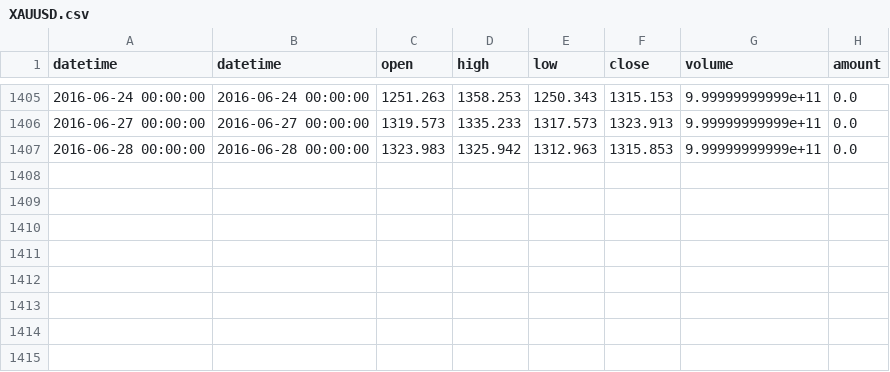
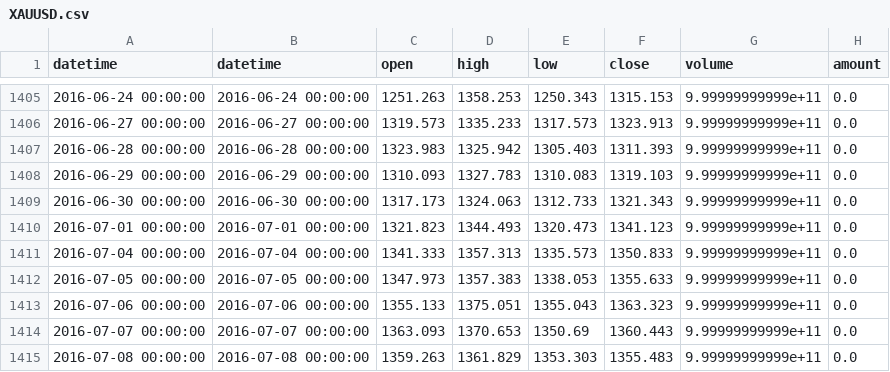
Before and after one commit to UpSea/midProjects, a CSV file: histdata/data/csv/mt5db/D/XAUUSD.csv, drawn as a sheet; only a part is shown, gaps mark what is left out.

```diff
--- a/histdata/data/csv/mt5db/D/XAUUSD.csv
+++ b/histdata/data/csv/mt5db/D/XAUUSD.csv
@@ -1406,2 +1406,10 @@ datetime,datetime,open,high,low,close,volume,amount
 2016-06-27 00:00:00,2016-06-27 00:00:00,1319.573,1335.233,1317.573,1323.913,9.99999999999e+11,0.0
-2016-06-28 00:00:00,2016-06-28 00:00:00,1323.983,1325.942,1312.963,1315.853,9.99999999999e+11,0.0
+2016-06-28 00:00:00,2016-06-28 00:00:00,1323.983,1325.942,1305.403,1311.393,9.99999999999e+11,0.0
+2016-06-29 00:00:00,2016-06-29 00:00:00,1310.093,1327.783,1310.083,1319.103,9.99999999999e+11,0.0
+2016-06-30 00:00:00,2016-06-30 00:00:00,1317.173,1324.063,1312.733,1321.343,9.99999999999e+11,0.0
+2016-07-01 00:00:00,2016-07-01 00:00:00,1321.823,1344.493,1320.473,1341.123,9.99999999999e+11,0.0
+2016-07-04 00:00:00,2016-07-04 00:00:00,1341.333,1357.313,1335.573,1350.833,9.99999999999e+11,0.0
+2016-07-05 00:00:00,2016-07-05 00:00:00,1347.973,1357.383,1338.053,1355.633,9.99999999999e+11,0.0
+2016-07-06 00:00:00,2016-07-06 00:00:00,1355.133,1375.051,1355.043,1363.323,9.99999999999e+11,0.0
+2016-07-07 00:00:00,2016-07-07 00:00:00,1363.093,1370.653,1350.69,1360.443,9.99999999999e+11,0.0
+2016-07-08 00:00:00,2016-07-08 00:00:00,1359.263,1361.829,1353.303,1355.483,9.99999999999e+11,0.0
```
Also changed, not shown: 11 other files.
